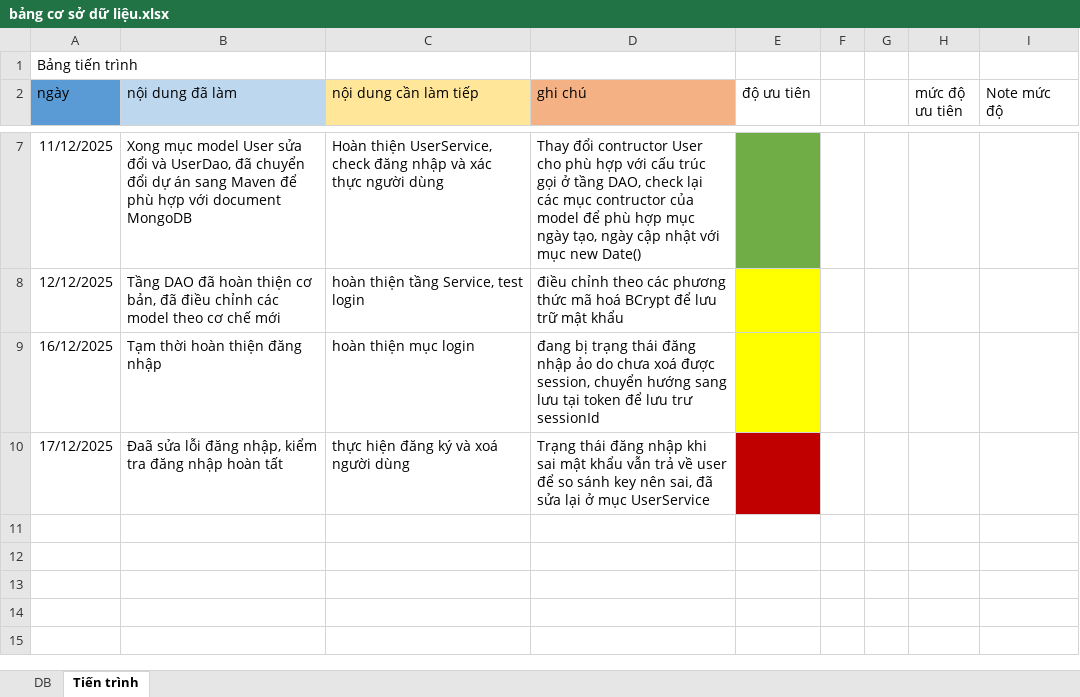
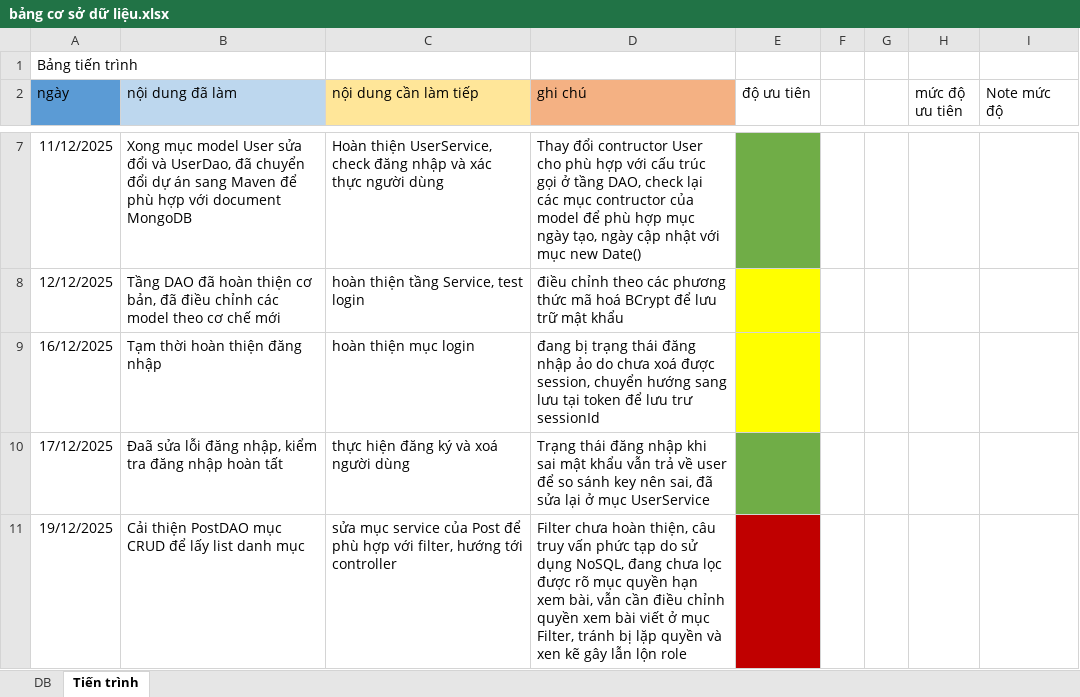
Before and after one commit to fillbertRiko/note_webapp_jsp, an Excel workbook: bảng cơ sở dữ liệu.xlsx, sheet Tiến trình, drawn as a sheet; only a part is shown, gaps mark what is left out; values as stored, in another font and other column widths than the file's, no borders; the diff names each change by its address in the sheet, - before the commit and + after, or states it on an @@ line.

Commit message:
Refactors post management and updates dashboard UI
Modernizes post CRUD logic to enforce user-specific permissions and improve maintainability. Enhances dashboard layout and adds responsive, styled navigation for a better user experience. Consolidates input handling scripts, streamlines authentication flows, and prepares for future extensibility.

```diff
--- a/bảng cơ sở dữ liệu.xlsx (sheet Tiến trình)
+++ b/bảng cơ sở dữ liệu.xlsx (sheet Tiến trình)
-E10 fill: #C00000
+E10 fill: #70AD47
+row 11: 19/12/2025 | Cải thiện PostDAO mục CRUD để lấy list danh mục | sửa mục service của Post để phù hợp với filter, hướng tới controller | Filter chưa hoàn thiện, câu truy vấn phức tạp do sử dụng NoSQL, đang chưa lọc được rõ mục quyền hạn xem bài, vẫn cần điều chỉnh quyền xem bài viết ở mục Filter, tránh bị lặp quyền và xen kẽ gây lẫn lộn role
```
Also changed, not shown: 32 other files.
